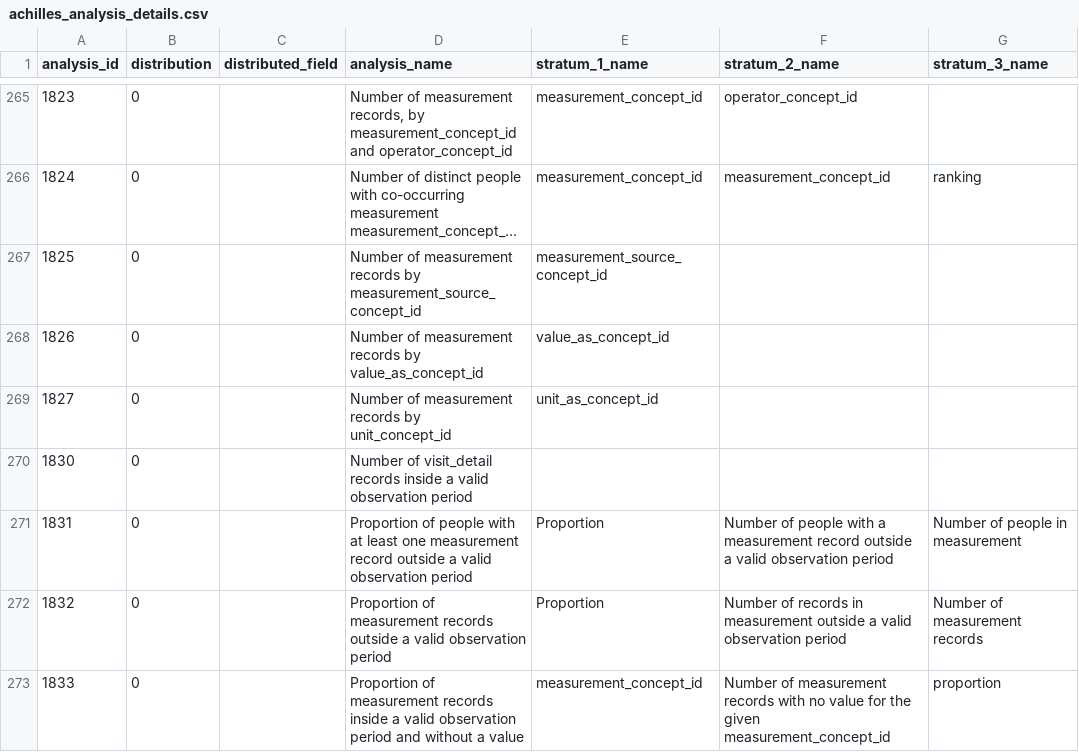
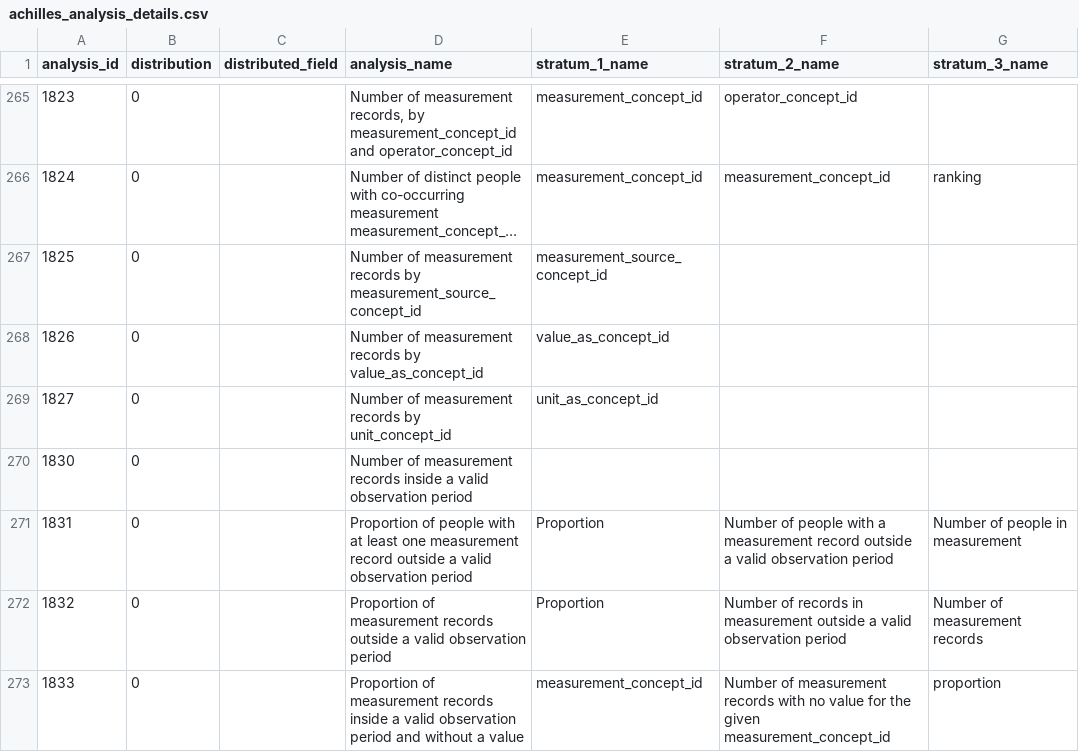
Before and after one commit to OHDSI/Achilles, a CSV file: inst/csv/achilles/achilles_analysis_details.csv, drawn as a sheet; only a part is shown, gaps mark what is left out; long unchanged cells end in …; the diff names each change by its address in the sheet, - before the commit and + after, or states it on an @@ line.

Commit message:
Fix the name of analysis 1830
Analysis 1830 counts measurement records inside a valid observation
period (see 1830.sql), but its name in the analysis details said
visit_detail records.

```diff
--- a/inst/csv/achilles/achilles_analysis_details.csv
+++ b/inst/csv/achilles/achilles_analysis_details.csv
-D270 (analysis_name): Number of visit_detail records inside…
+D270 (analysis_name): Number of measurement records inside…
```
